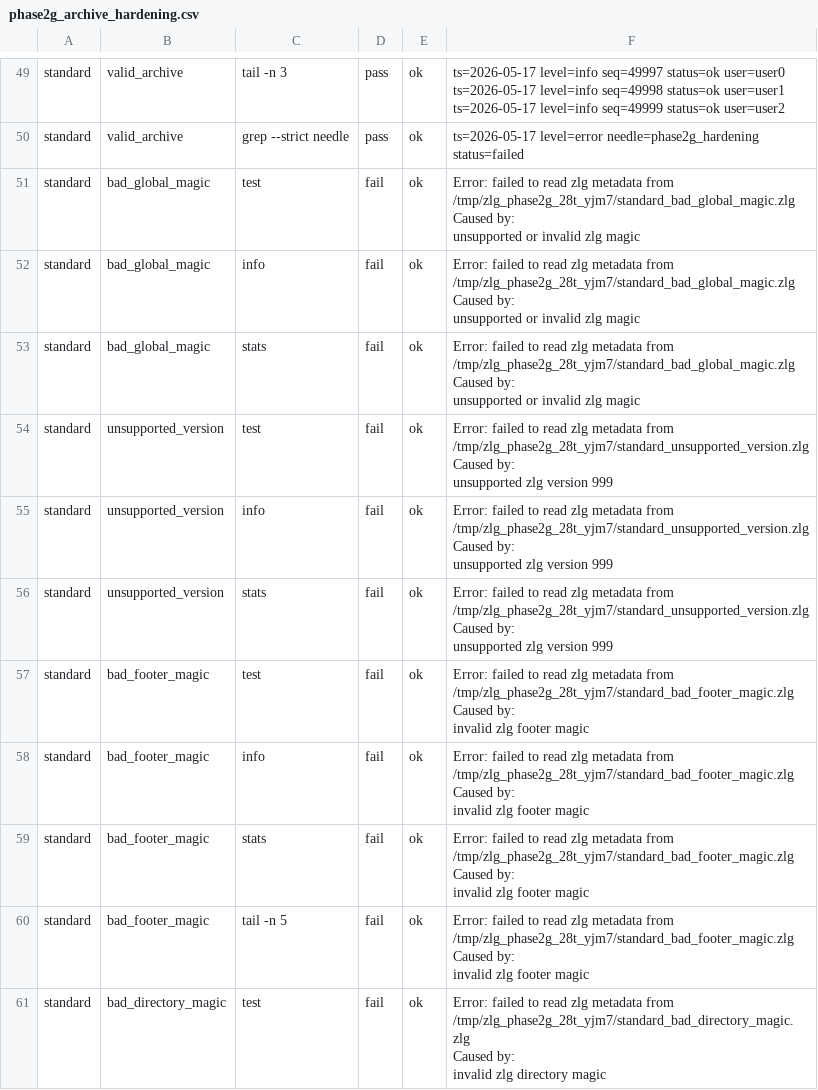
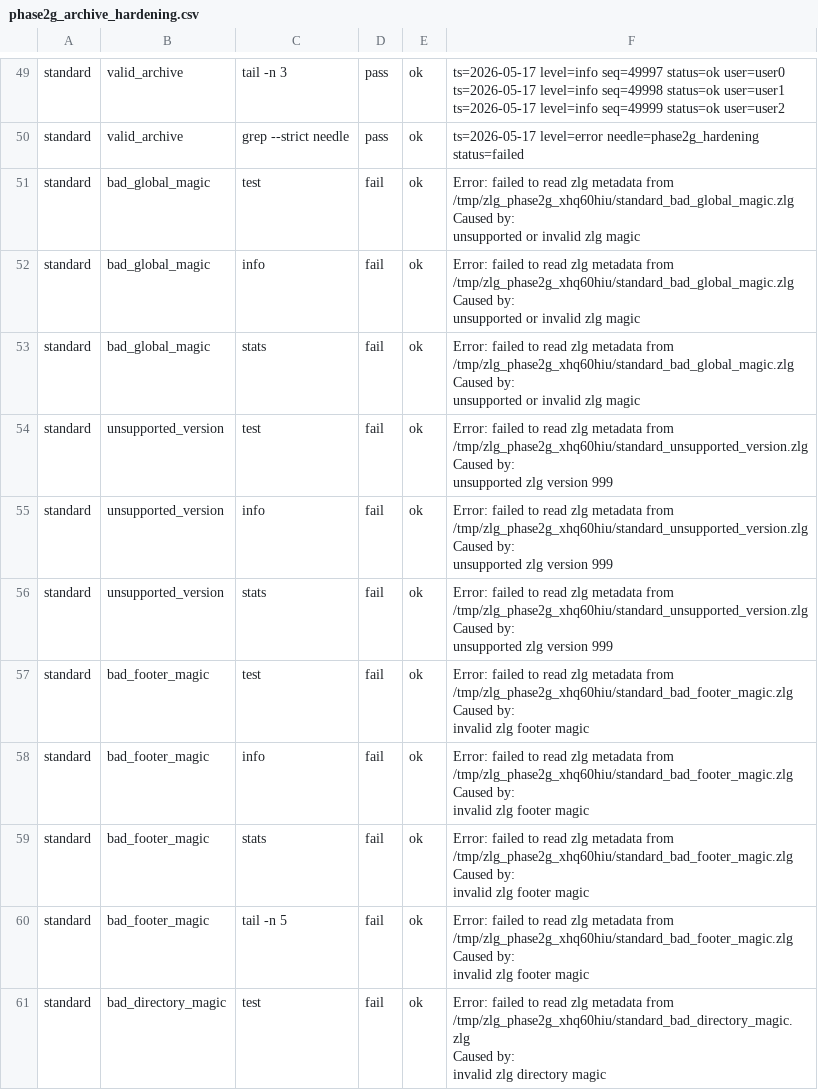
Before and after one commit to rswestmoreland/zlg, a CSV file: validation_results/phase2g_archive_hardening.csv, drawn as a sheet; only a part is shown, gaps mark what is left out; the diff covers the shown part only.

```diff
--- a/validation_results/phase2g_archive_hardening.csv
+++ b/validation_results/phase2g_archive_hardening.csv
@@ -250,56 +250,56 @@ standard,valid_archive,grep --strict needle,pass,ok,"ts=2026-05-17 level=error n
 "
-standard,bad_global_magic,test,fail,ok,"Error: failed to read zlg metadata from /tmp/zlg_phase2g_28t_yjm7/standard_bad_global_magic.zlg
-
-Caused by:
-    unsupported or invalid zlg magic
-"
-standard,bad_global_magic,info,fail,ok,"Error: failed to read zlg metadata from /tmp/zlg_phase2g_28t_yjm7/standard_bad_global_magic.zlg
-
-Caused by:
-    unsupported or invalid zlg magic
-"
-standard,bad_global_magic,stats,fail,ok,"Error: failed to read zlg metadata from /tmp/zlg_phase2g_28t_yjm7/standard_bad_global_magic.zlg
-
-Caused by:
-    unsupported or invalid zlg magic
-"
-standard,unsupported_version,test,fail,ok,"Error: failed to read zlg metadata from /tmp/zlg_phase2g_28t_yjm7/standard_unsupported_version.zlg
-
-Caused by:
-    unsupported zlg version 999
-"
-standard,unsupported_version,info,fail,ok,"Error: failed to read zlg metadata from /tmp/zlg_phase2g_28t_yjm7/standard_unsupported_version.zlg
-
-Caused by:
-    unsupported zlg version 999
-"
-standard,unsupported_version,stats,fail,ok,"Error: failed to read zlg metadata from /tmp/zlg_phase2g_28t_yjm7/standard_unsupported_version.zlg
-
-Caused by:
-    unsupported zlg version 999
-"
-standard,bad_footer_magic,test,fail,ok,"Error: failed to read zlg metadata from /tmp/zlg_phase2g_28t_yjm7/standard_bad_footer_magic.zlg
-
-Caused by:
-    invalid zlg footer magic
-"
-standard,bad_footer_magic,info,fail,ok,"Error: failed to read zlg metadata from /tmp/zlg_phase2g_28t_yjm7/standard_bad_footer_magic.zlg
-
-Caused by:
-    invalid zlg footer magic
-"
-standard,bad_footer_magic,stats,fail,ok,"Error: failed to read zlg metadata from /tmp/zlg_phase2g_28t_yjm7/standard_bad_footer_magic.zlg
-
-Caused by:
-    invalid zlg footer magic
-"
-standard,bad_footer_magic,tail -n 5,fail,ok,"Error: failed to read zlg metadata from /tmp/zlg_phase2g_28t_yjm7/standard_bad_footer_magic.zlg
-
-Caused by:
-    invalid zlg footer magic
-"
-standard,bad_directory_magic,test,fail,ok,"Error: failed to read zlg metadata from /tmp/zlg_phase2g_28t_yjm7/standard_bad_directory_magic.zlg
-
-Caused by:
-    invalid zlg directory magic
-"
+standard,bad_global_magic,test,fail,ok,"Error: failed to read zlg metadata from /tmp/zlg_phase2g_xhq60hiu/standard_bad_global_magic.zlg
+
+Caused by:
+    unsupported or invalid zlg magic
+"
+standard,bad_global_magic,info,fail,ok,"Error: failed to read zlg metadata from /tmp/zlg_phase2g_xhq60hiu/standard_bad_global_magic.zlg
+
+Caused by:
+    unsupported or invalid zlg magic
+"
+standard,bad_global_magic,stats,fail,ok,"Error: failed to read zlg metadata from /tmp/zlg_phase2g_xhq60hiu/standard_bad_global_magic.zlg
+
+Caused by:
+    unsupported or invalid zlg magic
+"
+standard,unsupported_version,test,fail,ok,"Error: failed to read zlg metadata from /tmp/zlg_phase2g_xhq60hiu/standard_unsupported_version.zlg
+
+Caused by:
+    unsupported zlg version 999
+"
+standard,unsupported_version,info,fail,ok,"Error: failed to read zlg metadata from /tmp/zlg_phase2g_xhq60hiu/standard_unsupported_version.zlg
+
+Caused by:
+    unsupported zlg version 999
+"
+standard,unsupported_version,stats,fail,ok,"Error: failed to read zlg metadata from /tmp/zlg_phase2g_xhq60hiu/standard_unsupported_version.zlg
+
+Caused by:
+    unsupported zlg version 999
+"
+standard,bad_footer_magic,test,fail,ok,"Error: failed to read zlg metadata from /tmp/zlg_phase2g_xhq60hiu/standard_bad_footer_magic.zlg
+
+Caused by:
+    invalid zlg footer magic
+"
+standard,bad_footer_magic,info,fail,ok,"Error: failed to read zlg metadata from /tmp/zlg_phase2g_xhq60hiu/standard_bad_footer_magic.zlg
+
+Caused by:
+    invalid zlg footer magic
+"
+standard,bad_footer_magic,stats,fail,ok,"Error: failed to read zlg metadata from /tmp/zlg_phase2g_xhq60hiu/standard_bad_footer_magic.zlg
+
+Caused by:
+    invalid zlg footer magic
+"
+standard,bad_footer_magic,tail -n 5,fail,ok,"Error: failed to read zlg metadata from /tmp/zlg_phase2g_xhq60hiu/standard_bad_footer_magic.zlg
+
+Caused by:
+    invalid zlg footer magic
+"
+standard,bad_directory_magic,test,fail,ok,"Error: failed to read zlg metadata from /tmp/zlg_phase2g_xhq60hiu/standard_bad_directory_magic.zlg
+
+Caused by:
+    invalid zlg directory magic
+"
```
Also changed, not shown: 40 edited cells elsewhere in this file, validation_results/phase2i_repeated_median_smoke.csv, 4 other files.
